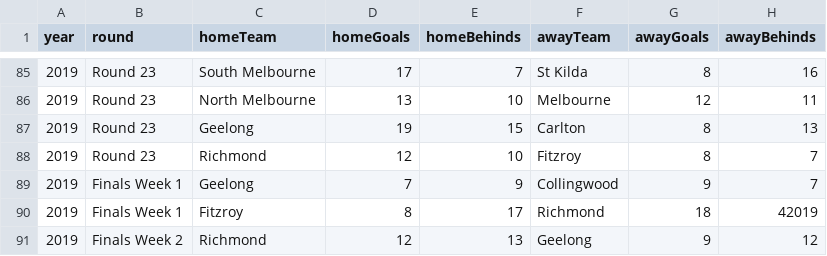
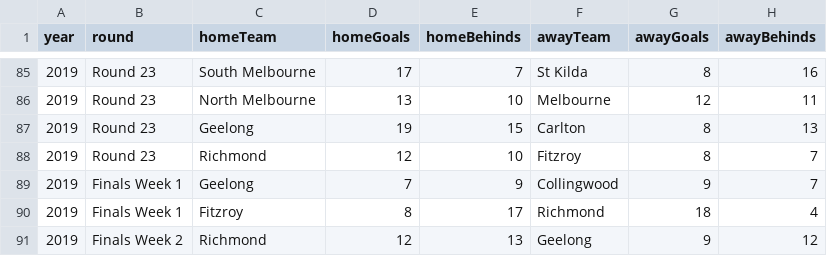
Before and after one commit to W-David-Porter/imfl, a CSV file: yeardata/2019.csv, drawn as a sheet; only a part is shown, gaps mark what is left out.

Commit message:
typo

```diff
--- a/yeardata/2019.csv
+++ b/yeardata/2019.csv
@@ -89,3 +89,3 @@ year,round,homeTeam,homeGoals,homeBehinds,awayTeam,awayGoals,awayBehinds
 2019,Finals Week 1,Geelong,7,9,Collingwood,9,7
-2019,Finals Week 1,Fitzroy,8,17,Richmond,18,42019,
+2019,Finals Week 1,Fitzroy,8,17,Richmond,18,4
 2019,Finals Week 2,Richmond,12,13,Geelong,9,12
```
